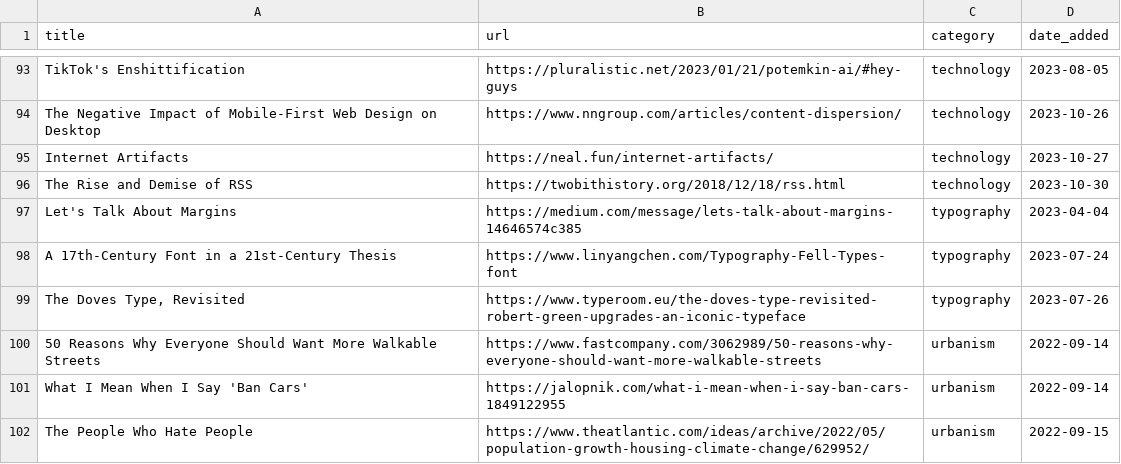
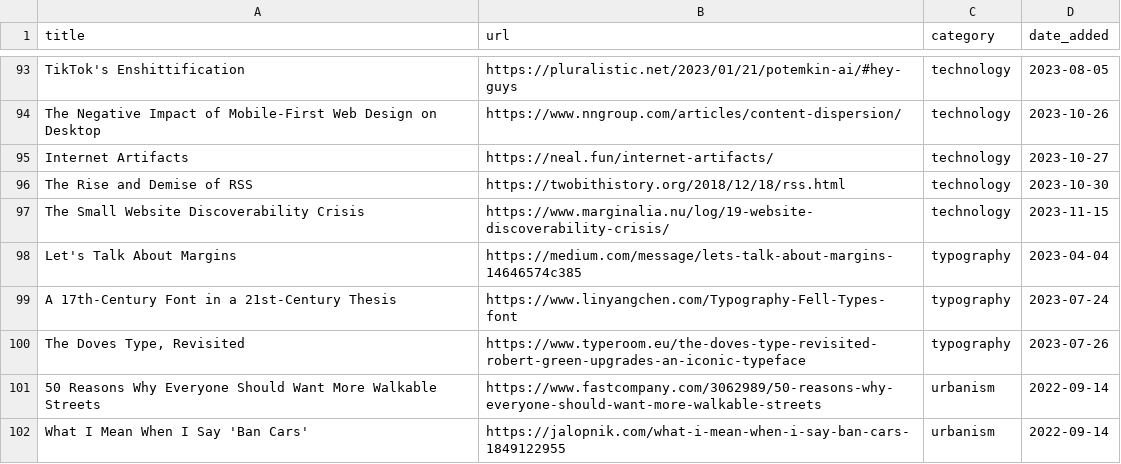
Before and after one commit to jdonland/bookmarks, a CSV file: bookmarks.csv, drawn as a sheet; only a part is shown, gaps mark what is left out; the shorter side is filled out with more unchanged rows; the diff names each change by its address in the sheet, - before the commit and + after, or states it on an @@ line.

Commit message:
add small website discoverability crisis

```diff
--- a/bookmarks.csv
+++ b/bookmarks.csv
+row 97: The Small Website Discoverability Crisis | https://www.marginalia.nu/log/19-website-discoverability-crisis/ | technology | 2023-11-15
```
Also changed, not shown: 1 other file.
